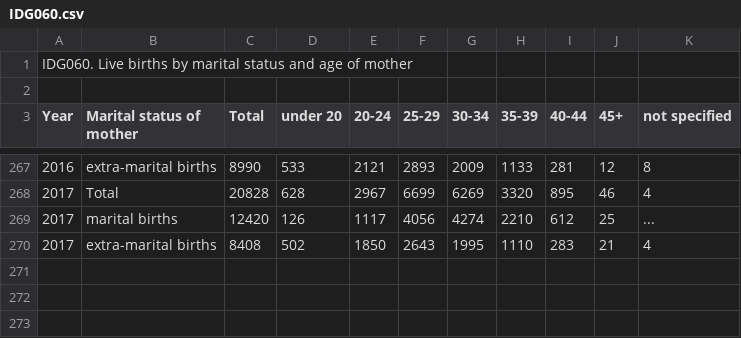
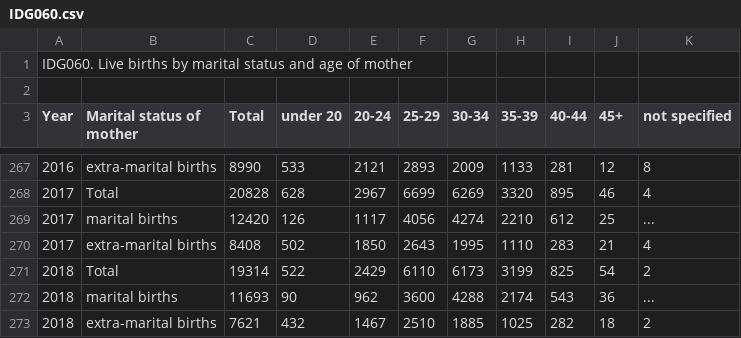
Before and after one commit to dmitrijsk/blogdown-dmitrijskass, a CSV file: content/post/IDG060.csv, drawn as a sheet; only a part is shown, gaps mark what is left out.

```diff
--- a/content/post/IDG060.csv
+++ b/content/post/IDG060.csv
@@ -270 +270,4 @@
 "2017";"extra-marital births";8408;502;1850;2643;1995;1110;283;21;4
+"2018";"Total";19314;522;2429;6110;6173;3199;825;54;2
+"2018";"marital births";11693;90;962;3600;4288;2174;543;36;...
+"2018";"extra-marital births";7621;432;1467;2510;1885;1025;282;18;2
```
Also changed, not shown: content/post/IDG070.csv, content/post/IDG080.csv, 1 other file.
